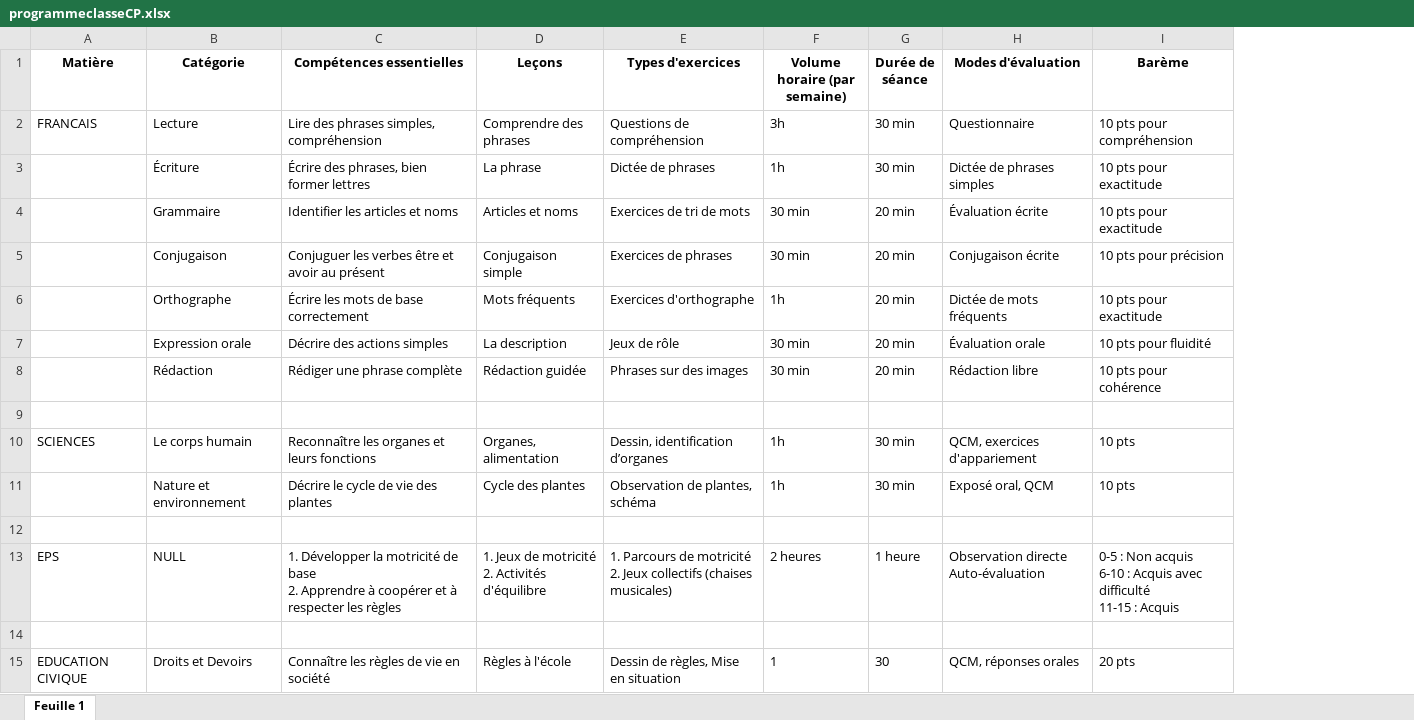
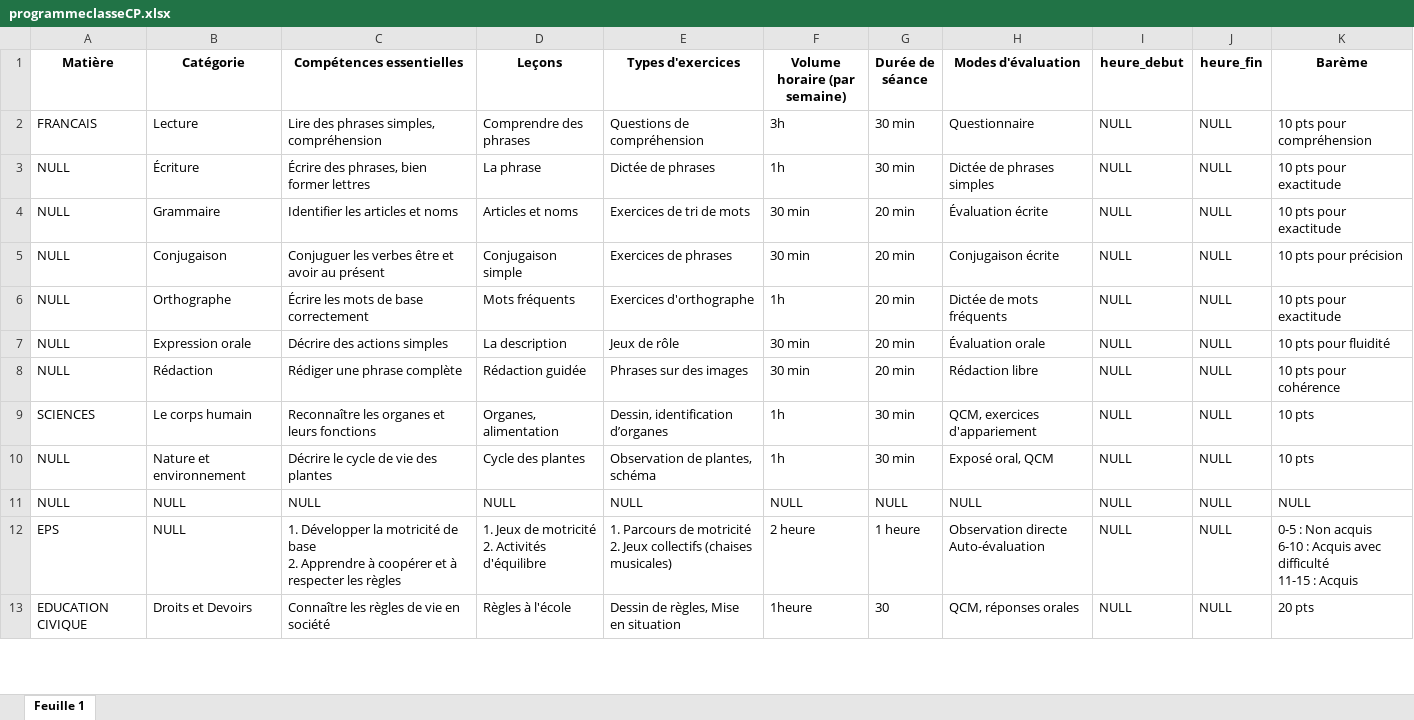
Before and after one commit to JeanneDiop/Gestion-Scolaire, an Excel workbook: resources/Programmes/programmeclasseCP.xlsx, sheet Feuille 1, drawn as a sheet; only a part is shown; values as stored, in another font and other column widths than the file's, no borders; removed rows and columns are numbered as before the commit, all else as after; the diff covers the shown part only; the diff names each change by its address in the sheet, - before the commit and + after, or states it on an @@ line.

```diff
--- a/resources/Programmes/programmeclasseCP.xlsx (sheet Feuille 1)
+++ b/resources/Programmes/programmeclasseCP.xlsx (sheet Feuille 1)
+column I (heure_debut), rows 2-13: all NULL
+column J (heure_fin), rows 2-13: all NULL
-A3:A8 (Matière): (empty)
+A3:A8 (Matière): NULL
-row 9: (empty)
-A10 (Matière): (empty)
+A10 (Matière): NULL
-row 11: (empty)
+row 11: NULL | NULL | NULL | NULL | NULL | NULL | NULL | NULL | NULL | NULL | NULL
-F12 (Volume horaire (par semaine)): 2 heures
+F12 (Volume horaire (par semaine)): 2 heure
-row 14: (empty)
-F13 (Volume horaire (par semaine)): 1
+F13 (Volume horaire (par semaine)): 1heure
```
Also changed, not shown: 7 removed rows and 20 edited cells elsewhere in this sheet, resources/Programmes/Programmeclasse3ecollege.xlsx, resources/Programmes/Programmeclasse4ecollege.xlsx, 22 other files.
